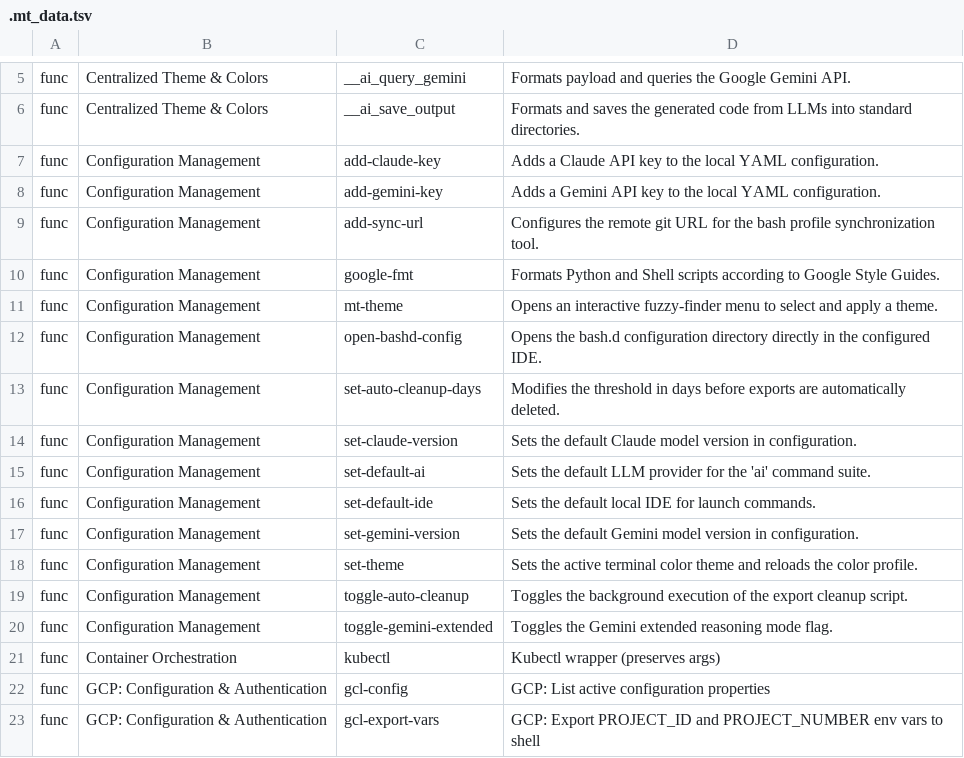
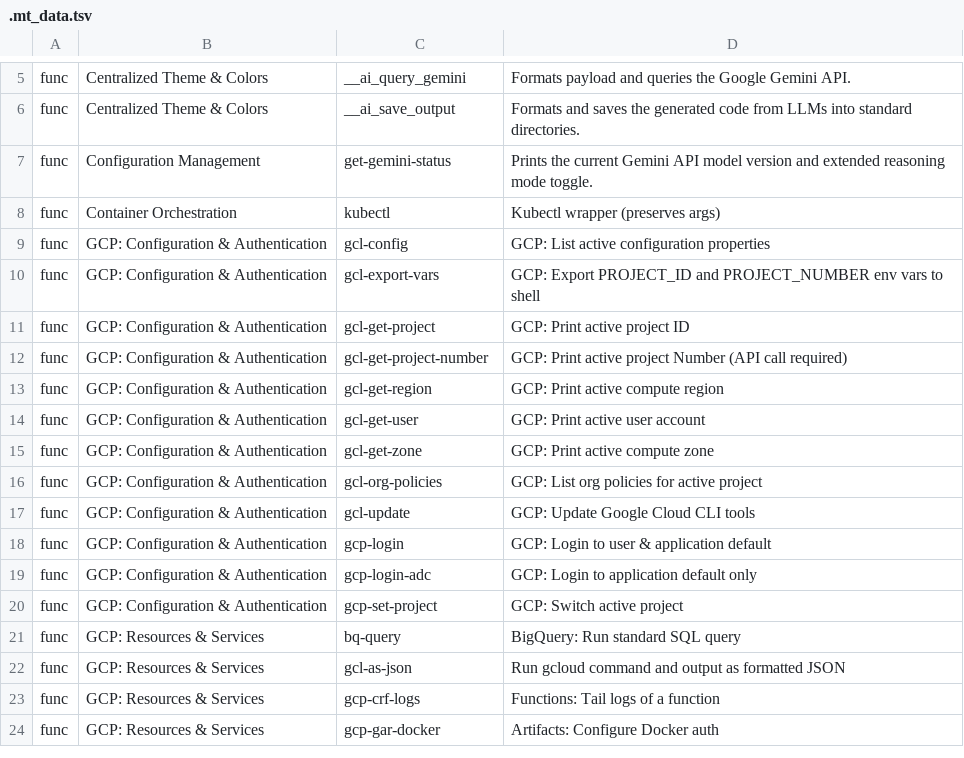
Before and after one commit to MatStacey/gcp-devops-wsl-debian-terminal, a TSV file: .bash.d/.mt_data.tsv, drawn as a sheet; only a part is shown, gaps mark what is left out; the shorter side is filled out with more unchanged rows.

```diff
--- a/.bash.d/.mt_data.tsv
+++ b/.bash.d/.mt_data.tsv
@@ -6,16 +6,3 @@ func	Centralized Theme & Colors	__ai_query_gemini	Formats payload and queries th
 func	Centralized Theme & Colors	__ai_save_output	Formats and saves the generated code from LLMs into standard directories.
-func	Configuration Management	add-claude-key	Adds a Claude API key to the local YAML configuration.
-func	Configuration Management	add-gemini-key	Adds a Gemini API key to the local YAML configuration.
-func	Configuration Management	add-sync-url	Configures the remote git URL for the bash profile synchronization tool.
-func	Configuration Management	google-fmt	Formats Python and Shell scripts according to Google Style Guides.
-func	Configuration Management	mt-theme	Opens an interactive fuzzy-finder menu to select and apply a theme.
-func	Configuration Management	open-bashd-config	Opens the bash.d configuration directory directly in the configured IDE.
-func	Configuration Management	set-auto-cleanup-days	Modifies the threshold in days before exports are automatically deleted.
-func	Configuration Management	set-claude-version	Sets the default Claude model version in configuration.
-func	Configuration Management	set-default-ai	Sets the default LLM provider for the 'ai' command suite.
-func	Configuration Management	set-default-ide	Sets the default local IDE for launch commands.
-func	Configuration Management	set-gemini-version	Sets the default Gemini model version in configuration.
-func	Configuration Management	set-theme	Sets the active terminal color theme and reloads the color profile.
-func	Configuration Management	toggle-auto-cleanup	Toggles the background execution of the export cleanup script.
-func	Configuration Management	toggle-gemini-extended	Toggles the Gemini extended reasoning mode flag.
+func	Configuration Management	get-gemini-status	Prints the current Gemini API model version and extended reasoning mode toggle.
 func	Container Orchestration	kubectl	Kubectl wrapper (preserves args)
```
Also changed, not shown: 2 other files.
